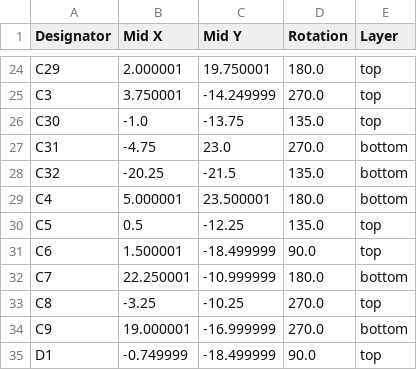
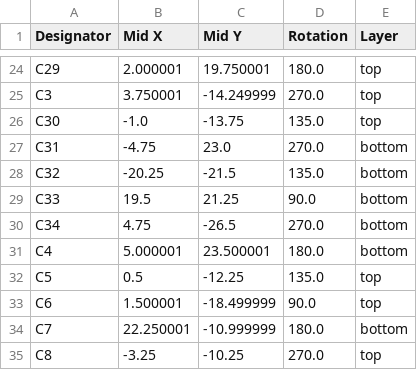
Before and after one commit to banbatakumi/AutonomousCar, a CSV file: Circuit/MainBoard_V3_2/production/positions.csv, drawn as a sheet; only a part is shown, gaps mark what is left out; the shorter side is filled out with more unchanged rows; the diff names each change by its address in the sheet, - before the commit and + after, or states it on an @@ line.

```diff
--- a/Circuit/MainBoard_V3_2/production/positions.csv
+++ b/Circuit/MainBoard_V3_2/production/positions.csv
+row 29: C33 | 19.5 | 21.25 | 90.0 | bottom
+row 30: C34 | 4.75 | -26.5 | 270.0 | bottom
```
Also changed, not shown: Circuit/MainBoard_V3_2/production/bom.csv, Circuit/MainBoard_V3_2/production/designators.csv, 17 other files.
